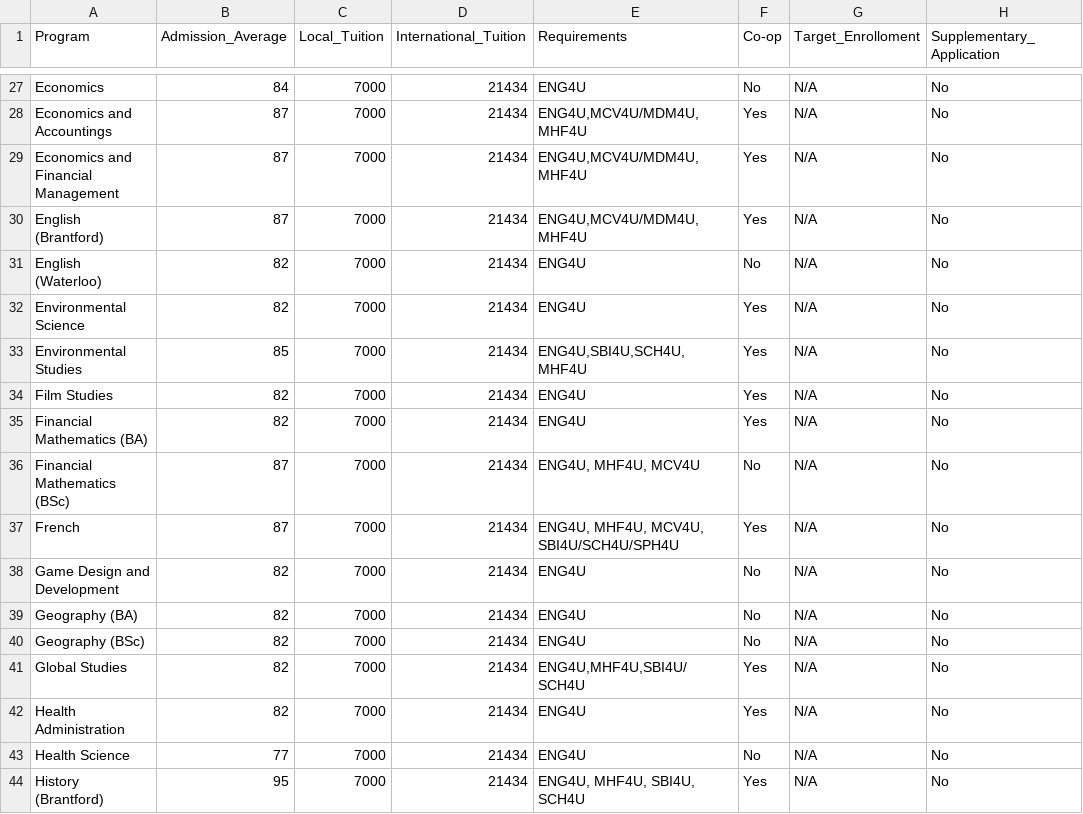
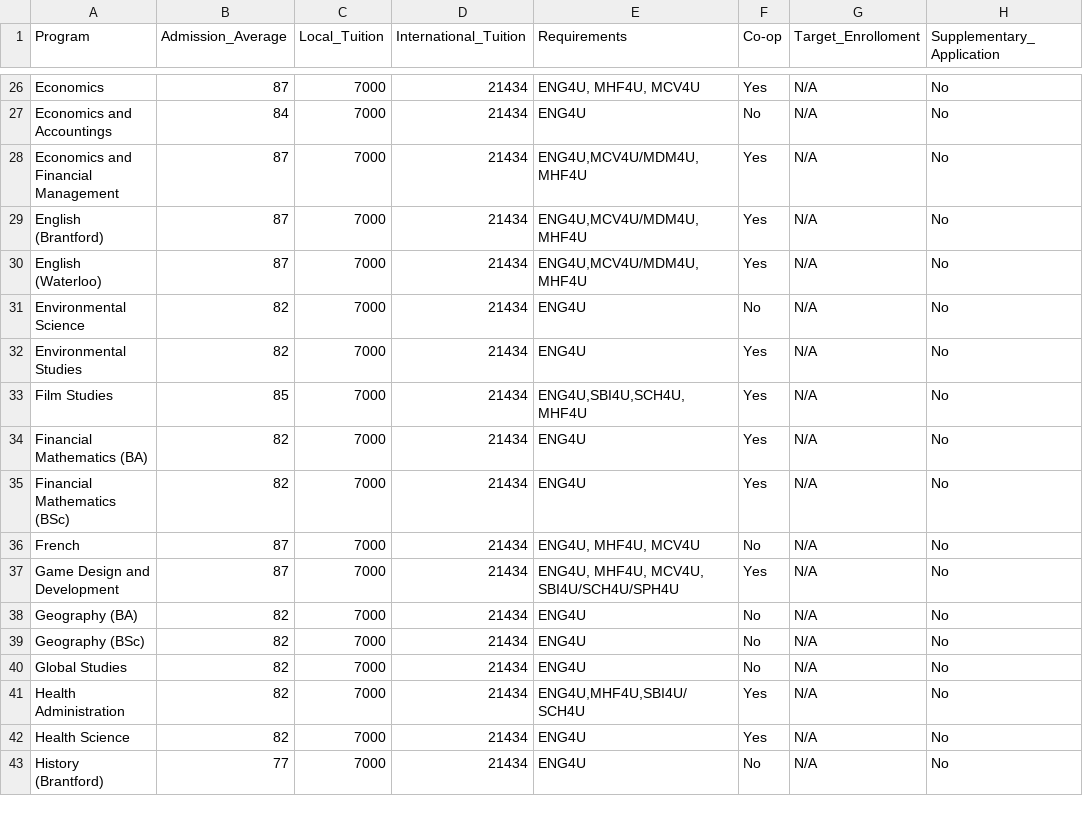
Before and after one commit to JiwooL0920/UniFind, a CSV file: UniFind/app/src/main/res/raw/wilfred_laurier.csv, drawn as a sheet; only a part is shown, gaps mark what is left out; addresses are those after the commit; the diff covers the shown part only; the diff names each change by its address in the sheet, - before the commit and + after, or states it on an @@ line.

```diff
--- a/UniFind/app/src/main/res/raw/wilfred_laurier.csv
+++ b/UniFind/app/src/main/res/raw/wilfred_laurier.csv
-B26 (Admission_Average): 84
+B26 (Admission_Average): 87
-E26 (Requirements): ENG4U
+E26 (Requirements): ENG4U, MHF4U, MCV4U
-F26 (Co-op): No
+F26 (Co-op): Yes
-B27 (Admission_Average): 87
+B27 (Admission_Average): 84
-E27 (Requirements): ENG4U,MCV4U/MDM4U,MHF4U
+E27 (Requirements): ENG4U
-F27 (Co-op): Yes
+F27 (Co-op): No
-B30 (Admission_Average): 82
+B30 (Admission_Average): 87
-E30 (Requirements): ENG4U
+E30 (Requirements): ENG4U,MCV4U/MDM4U,MHF4U
-F30 (Co-op): No
+F30 (Co-op): Yes
-F31 (Co-op): Yes
+F31 (Co-op): No
-B32 (Admission_Average): 85
+B32 (Admission_Average): 82
-E32 (Requirements): ENG4U,SBI4U,SCH4U,MHF4U
+E32 (Requirements): ENG4U
-B33 (Admission_Average): 82
+B33 (Admission_Average): 85
-E33 (Requirements): ENG4U
+E33 (Requirements): ENG4U,SBI4U,SCH4U,MHF4U
-B35 (Admission_Average): 87
+B35 (Admission_Average): 82
-E35 (Requirements): ENG4U, MHF4U, MCV4U
+E35 (Requirements): ENG4U
-F35 (Co-op): No
+F35 (Co-op): Yes
-E36 (Requirements): ENG4U, MHF4U, MCV4U, SBI4U/SCH4U/SPH4U
+E36 (Requirements): ENG4U, MHF4U, MCV4U
-F36 (Co-op): Yes
+F36 (Co-op): No
-B37 (Admission_Average): 82
+B37 (Admission_Average): 87
-E37 (Requirements): ENG4U
+E37 (Requirements): ENG4U, MHF4U, MCV4U, SBI4U/SCH4U/SPH4U
-F37 (Co-op): No
+F37 (Co-op): Yes
-E40 (Requirements): ENG4U,MHF4U,SBI4U/SCH4U
+E40 (Requirements): ENG4U
-F40 (Co-op): Yes
+F40 (Co-op): No
-E41 (Requirements): ENG4U
+E41 (Requirements): ENG4U,MHF4U,SBI4U/SCH4U
-B42 (Admission_Average): 77
+B42 (Admission_Average): 82
-F42 (Co-op): No
+F42 (Co-op): Yes
-B43 (Admission_Average): 95
+B43 (Admission_Average): 77
-E43 (Requirements): ENG4U, MHF4U, SBI4U, SCH4U
+E43 (Requirements): ENG4U
-F43 (Co-op): Yes
+F43 (Co-op): No
```
Also changed, not shown: 1 added row, 1 removed row and 76 edited cells elsewhere in this file, 2 other files.
